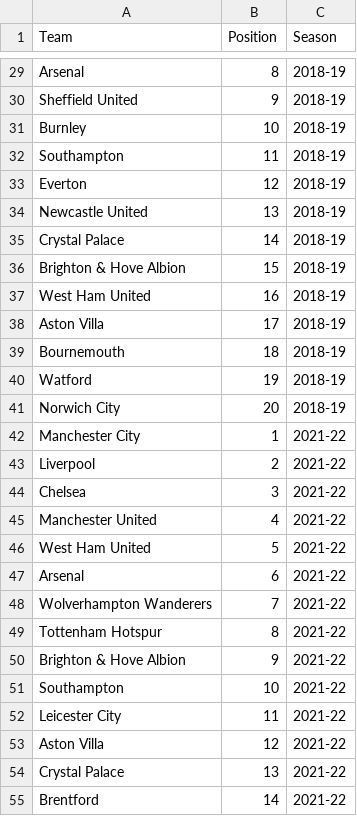
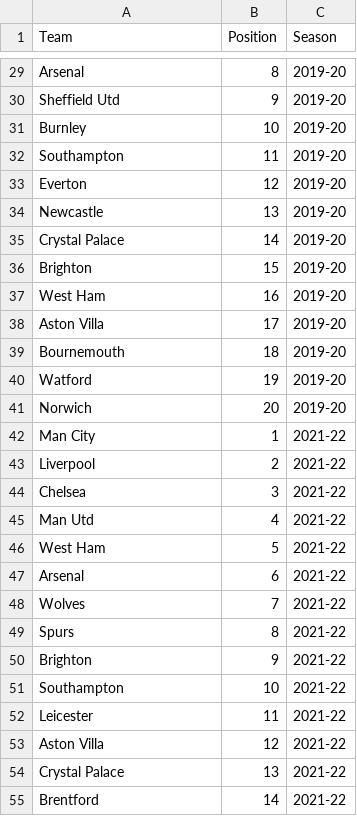
Before and after one commit to hledwards33/FPL_Predictive_Team_Selection, a CSV file: Data/Raw_Data/EPL_Tables.csv, drawn as a sheet; only a part is shown, gaps mark what is left out; the diff covers the shown part only; the diff names each change by its address in the sheet, - before the commit and + after, or states it on an @@ line.

```diff
--- a/Data/Raw_Data/EPL_Tables.csv
+++ b/Data/Raw_Data/EPL_Tables.csv
-C29:C41 (Season): 2018-19
+C29:C41 (Season): 2019-20
-A30 (Team): Sheffield United
+A30 (Team): Sheffield Utd
-A34 (Team): Newcastle United
+A34 (Team): Newcastle
-A36 (Team): Brighton & Hove Albion
+A36 (Team): Brighton
-A37 (Team): West Ham United
+A37 (Team): West Ham
-A41 (Team): Norwich City
+A41 (Team): Norwich
-A42 (Team): Manchester City
+A42 (Team): Man City
-A45 (Team): Manchester United
+A45 (Team): Man Utd
-A46 (Team): West Ham United
+A46 (Team): West Ham
-A48 (Team): Wolverhampton Wanderers
+A48 (Team): Wolves
-A49 (Team): Tottenham Hotspur
+A49 (Team): Spurs
-A50 (Team): Brighton & Hove Albion
+A50 (Team): Brighton
-A52 (Team): Leicester City
+A52 (Team): Leicester
```
Also changed, not shown: 2 added rows, 2 removed rows and 53 edited cells elsewhere in this file, 1 other file.
